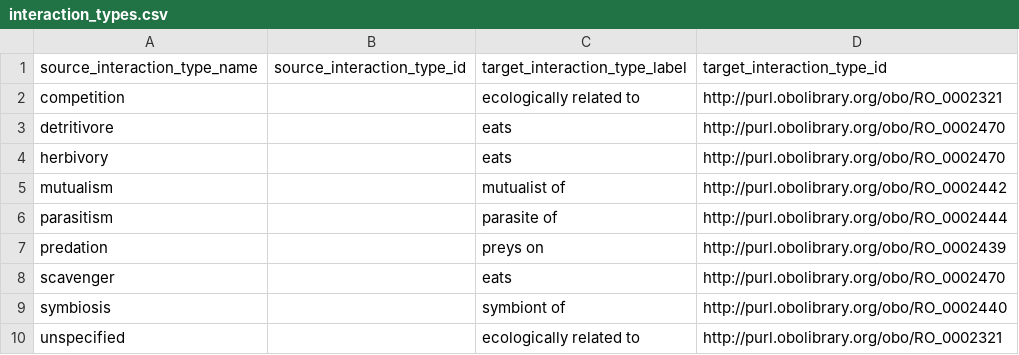
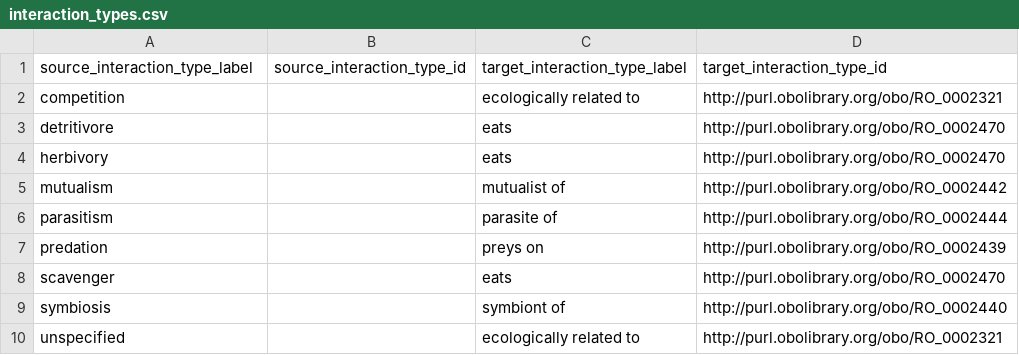
Before and after one commit to globalbioticinteractions/mangal, a CSV file: interaction_types.csv, drawn as a sheet.

Commit message:
fix column heading

```diff
--- a/interaction_types.csv
+++ b/interaction_types.csv
@@ -1,2 +1,2 @@
-source_interaction_type_name,source_interaction_type_id,target_interaction_type_label,target_interaction_type_id
+source_interaction_type_label,source_interaction_type_id,target_interaction_type_label,target_interaction_type_id
 competition,,ecologically related to,http://purl.obolibrary.org/obo/RO_0002321
```
